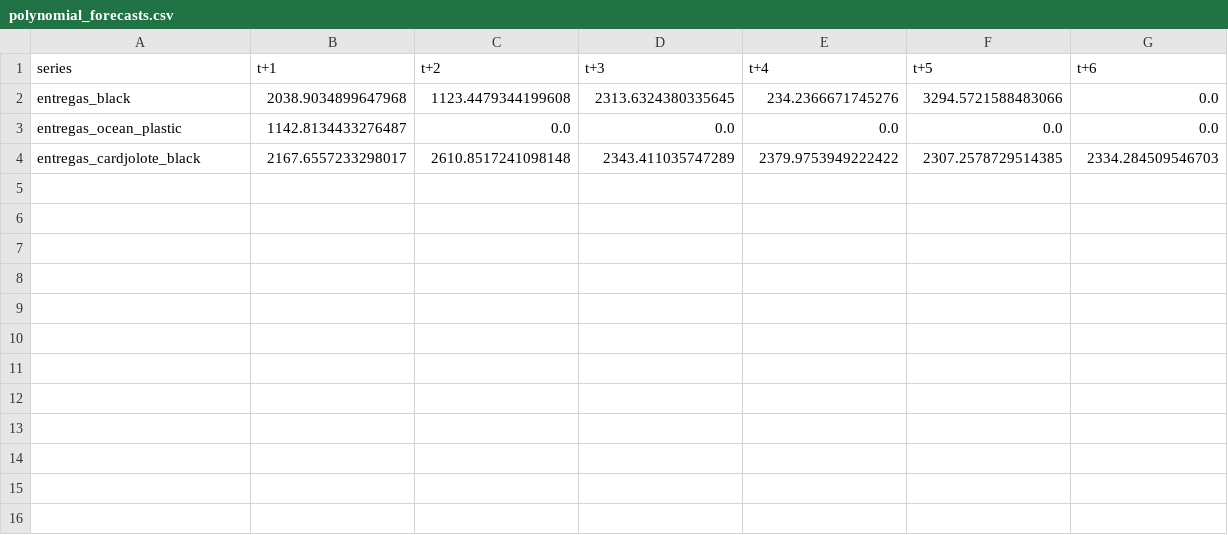
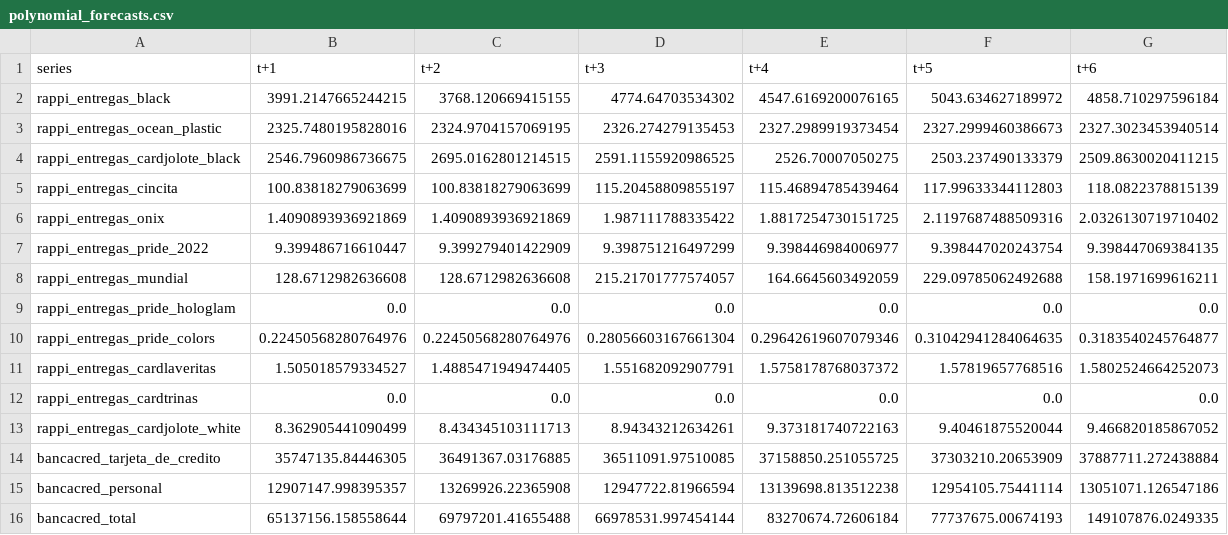
Before and after one commit to TimesNR/ProyectoIntegrador, a CSV file: BaseDeDatos/polynomial_forecasts.csv, drawn as a sheet.

Commit message:
nuevos datos v2

```diff
--- a/BaseDeDatos/polynomial_forecasts.csv
+++ b/BaseDeDatos/polynomial_forecasts.csv
@@ -1,4 +1,16 @@
 series,t+1,t+2,t+3,t+4,t+5,t+6
-entregas_black,2038.9034899647968,1123.4479344199608,2313.6324380335645,234.2366671745276,3294.5721588483066,0.0
-entregas_ocean_plastic,1142.8134433276487,0.0,0.0,0.0,0.0,0.0
-entregas_cardjolote_black,2167.6557233298017,2610.8517241098148,2343.411035747289,2379.9753949222422,2307.2578729514385,2334.284509546703
+rappi_entregas_black,3991.2147665244215,3768.120669415155,4774.64703534302,4547.6169200076165,5043.634627189972,4858.710297596184
+rappi_entregas_ocean_plastic,2325.7480195828016,2324.9704157069195,2326.274279135453,2327.2989919373454,2327.2999460386673,2327.3023453940514
+rappi_entregas_cardjolote_black,2546.7960986736675,2695.0162801214515,2591.1155920986525,2526.70007050275,2503.237490133379,2509.8630020411215
+rappi_entregas_cincita,100.83818279063699,100.83818279063699,115.20458809855197,115.46894785439464,117.99633344112803,118.0822378815139
+rappi_entregas_onix,1.4090893936921869,1.4090893936921869,1.987111788335422,1.8817254730151725,2.1197687488509316,2.0326130719710402
+rappi_entregas_pride_2022,9.399486716610447,9.399279401422909,9.398751216497299,9.398446984006977,9.398447020243754,9.398447069384135
+rappi_entregas_mundial,128.6712982636608,128.6712982636608,215.21701777574057,164.6645603492059,229.09785062492688,158.1971699616211
+rappi_entregas_pride_hologlam,0.0,0.0,0.0,0.0,0.0,0.0
+rappi_entregas_pride_colors,0.22450568280764976,0.22450568280764976,0.28056603167661304,0.29642619607079346,0.31042941284064635,0.3183540245764877
+rappi_entregas_cardlaveritas,1.505018579334527,1.4885471949474405,1.551682092907791,1.5758178768037372,1.57819657768516,1.5802524664252073
+rappi_entregas_cardtrinas,0.0,0.0,0.0,0.0,0.0,0.0
+rappi_entregas_cardjolote_white,8.362905441090499,8.434345103111713,8.94343212634261,9.373181740722163,9.40461875520044,9.466820185867052
+bancacred_tarjeta_de_credito,35747135.84446305,36491367.03176885,36511091.97510085,37158850.251055725,37303210.20653909,37887711.272438884
+bancacred_personal,12907147.998395357,13269926.22365908,12947722.81966594,13139698.813512238,12954105.75441114,13051071.126547186
+bancacred_total,65137156.158558644,69797201.41655488,66978531.997454144,83270674.72606184,77737675.00674193,149107876.0249335
```
Also changed, not shown: BaseDeDatos/polynomial_metrics.csv, 22 other files.
